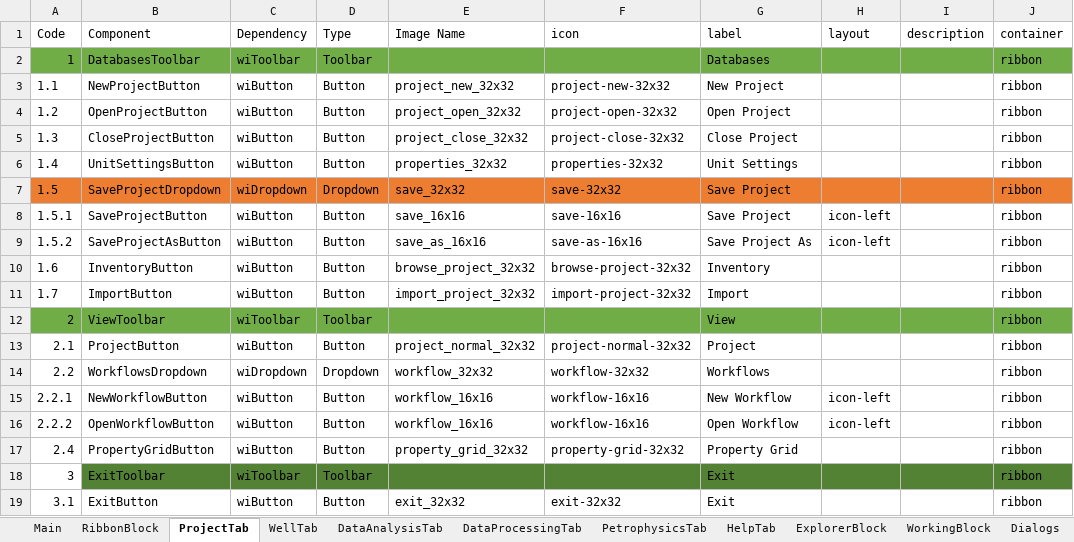
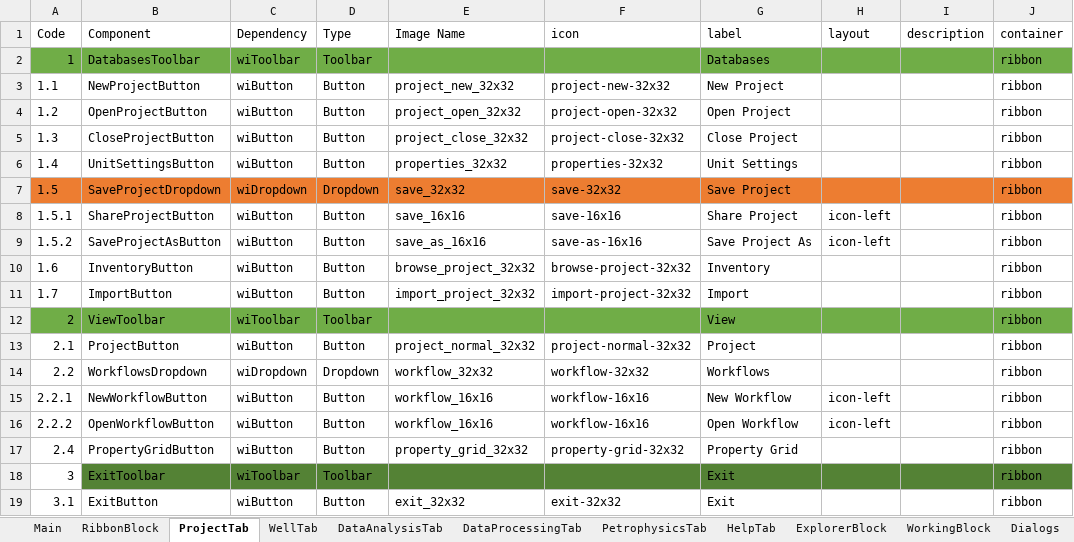
Before and after one commit to nhannt97hy/wi-angular, an Excel workbook: Wi-UI.Tung.xlsx, sheet ProjectTab, drawn as a sheet; only a part is shown; values as stored, in another font and other column widths than the file's, no borders; the diff names each change by its address in the sheet, - before the commit and + after, or states it on an @@ line.

Commit message:
1 commit for new branch share-project

```diff
--- a/Wi-UI.Tung.xlsx (sheet ProjectTab)
+++ b/Wi-UI.Tung.xlsx (sheet ProjectTab)
-B8 (Component): SaveProjectButton
+B8 (Component): ShareProjectButton
-G8 (label): Save Project
+G8 (label): Share Project
```
Also changed, not shown: 7 other files.
